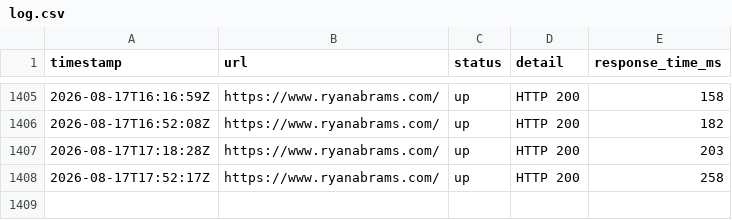
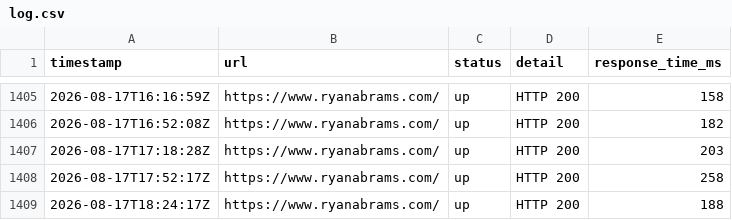
Before and after one commit to ryabrams/uptime, a CSV file: logs/log.csv, drawn as a sheet; only a part is shown, gaps mark what is left out.

```diff
--- a/logs/log.csv
+++ b/logs/log.csv
@@ -1408 +1408,2 @@ timestamp,url,status,detail,response_time_ms
 2026-08-17T17:52:17Z,https://www.ryanabrams.com/,up,HTTP 200,258
+2026-08-17T18:24:17Z,https://www.ryanabrams.com/,up,HTTP 200,188
```
